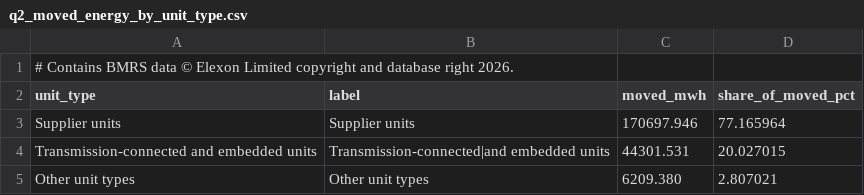
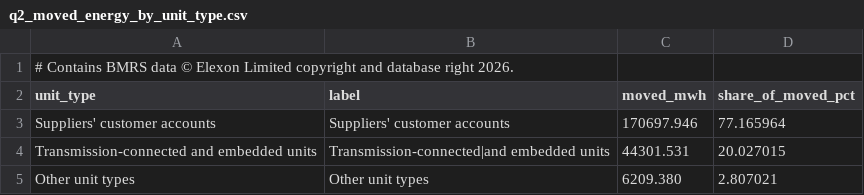
Before and after one commit to JayWatNorm/gridskew, a CSV file: docs/results/q2_moved_energy_by_unit_type.csv, drawn as a sheet.

```diff
--- a/docs/results/q2_moved_energy_by_unit_type.csv
+++ b/docs/results/q2_moved_energy_by_unit_type.csv
@@ -2,3 +2,3 @@
 unit_type,label,moved_mwh,share_of_moved_pct
-Supplier units,Supplier units,170697.946,77.165964
+Suppliers' customer accounts,Suppliers' customer accounts,170697.946,77.165964
 Transmission-connected and embedded units,Transmission-connected|and embedded units,44301.531,20.027015
```
Also changed, not shown: docs/results/q30_rank_correlations.csv, docs/results/q3_gap_from_plan_by_fuel_group.csv, 17 other files.
